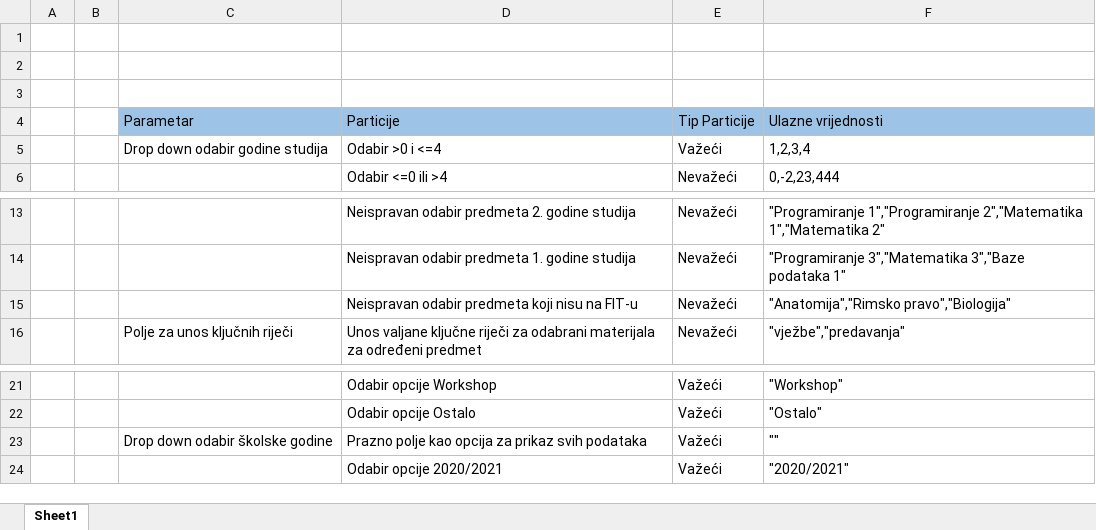
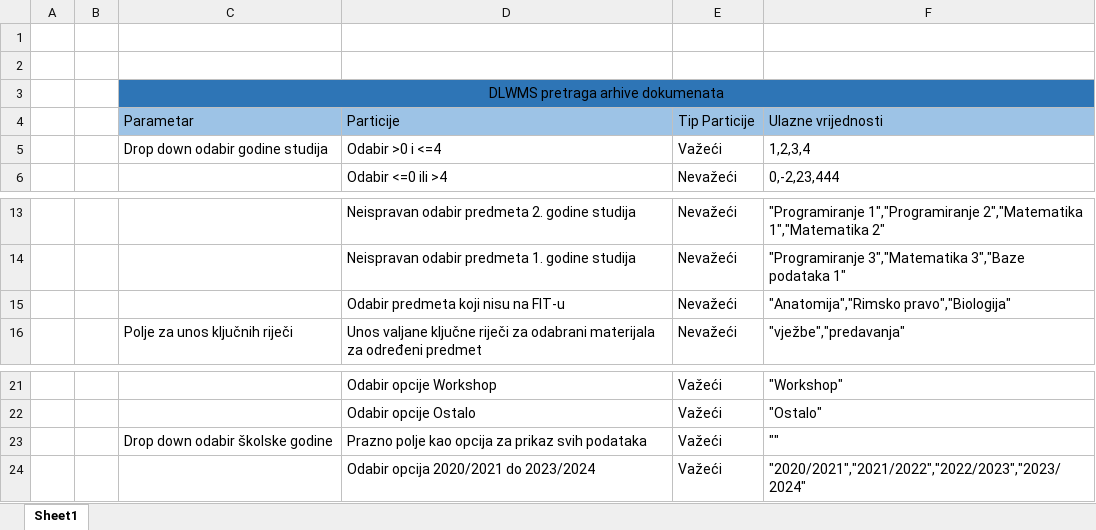
Before and after one commit to kenanalic20/Formalne-Metode, an Excel workbook: Ekvivalentnost particioniranja.xlsx, sheet Sheet1, drawn as a sheet; only a part is shown, gaps mark what is left out; values as stored, in another font and other column widths than the file's, no borders; removed rows and columns are numbered as before the commit, all else as after; the diff names each change by its address in the sheet, - before the commit and + after, or states it on an @@ line.

```diff
--- a/Ekvivalentnost particioniranja.xlsx (sheet Sheet1)
+++ b/Ekvivalentnost particioniranja.xlsx (sheet Sheet1)
-C3: (empty)
+C3: DLWMS pretraga arhive dokumenata
-C3:F3 fill: none
+C3:F3 fill: #2E75B6
+C3:F3 merged
-D15: Neispravan odabir predmeta koji nisu na FIT-u
+D15: Odabir predmeta koji nisu na FIT-u
-row 24:  |  |  | Odabir opcije 2020/2021 | Važeći | "2020/2021"
+row 24:  |  |  | Odabir opcija 2020/2021 do 2023/2024 | Važeći | "2020/2021","2021/2022","2022/2023","2023/2024"
```
Also changed, not shown: 1 other file.
